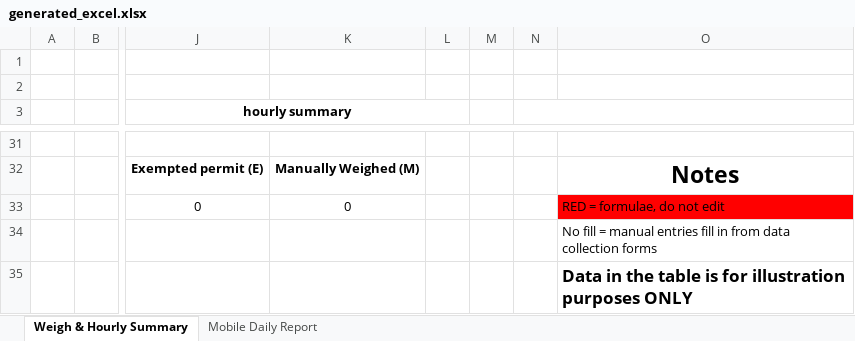
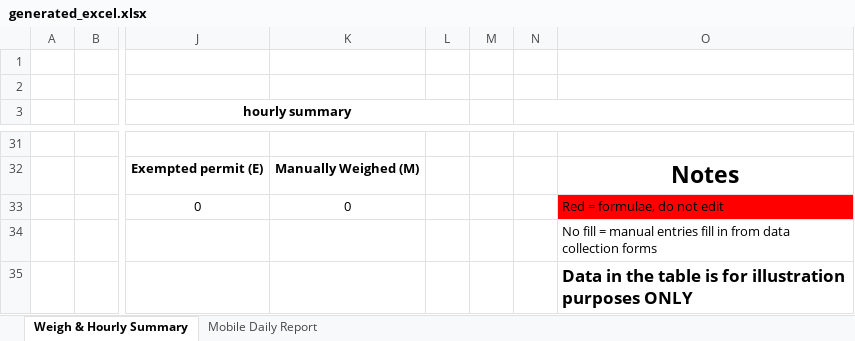
Before and after one commit to Walshwade-dev/report-app, an Excel workbook: backend/generated_excel.xlsx, sheet Weigh & Hourly Summary, drawn as a sheet; only a part is shown, gaps mark what is left out; values as stored, in another font and other column widths than the file's, no borders; charts and pictures not drawn; the diff names each change by its address in the sheet, - before the commit and + after, or states it on an @@ line.

```diff
--- a/backend/generated_excel.xlsx (sheet Weigh & Hourly Summary)
+++ b/backend/generated_excel.xlsx (sheet Weigh & Hourly Summary)
-O33: RED = formulae, do not edit
+O33: Red = formulae, do not edit
```
Also changed, not shown: sheet Mobile Daily Report, charts or pictures, 12 other files.
